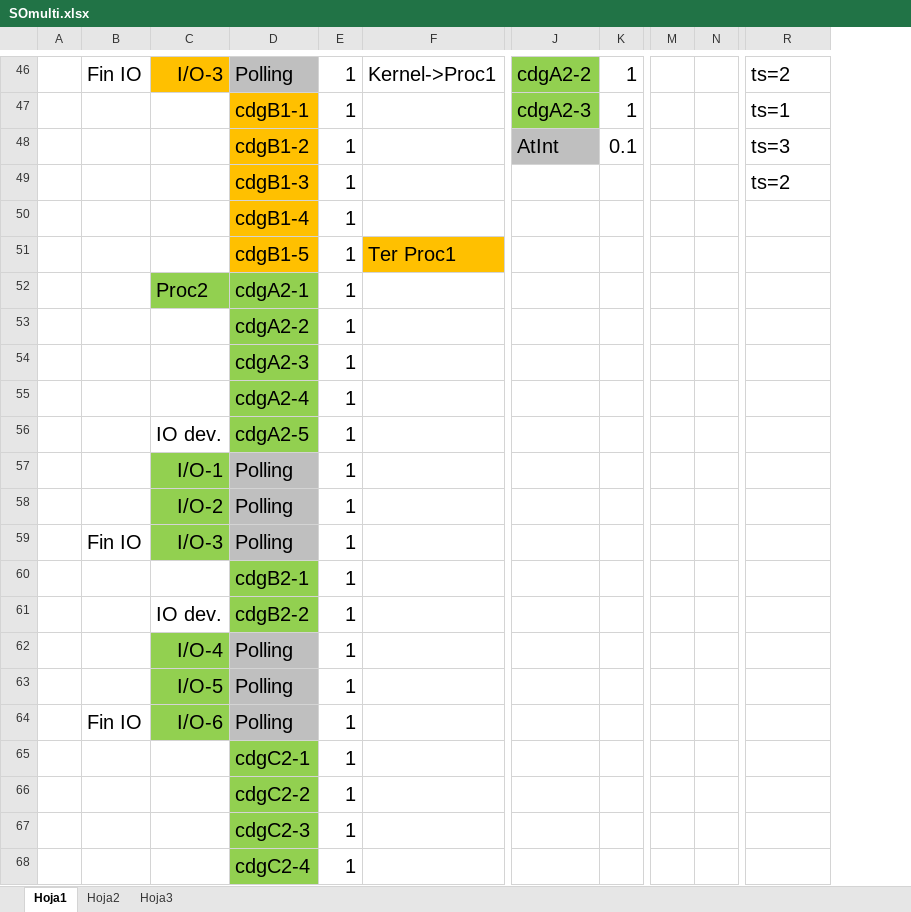
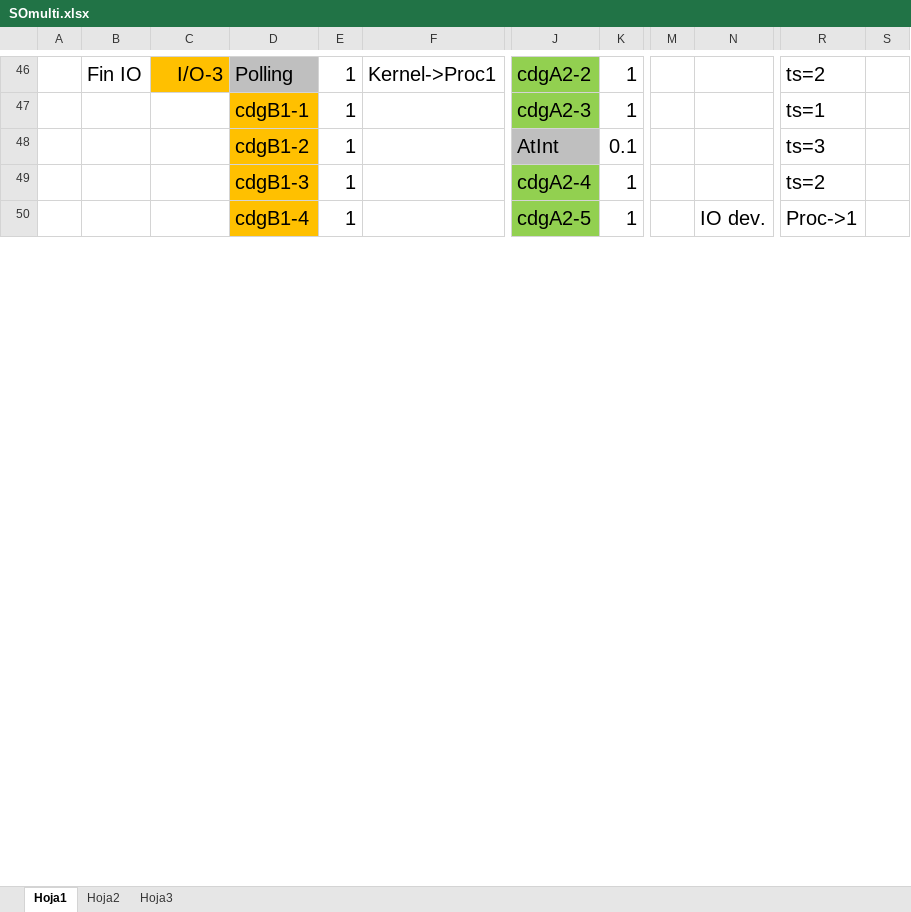
Before and after one commit to beckybanos/sistemasOperativos, an Excel workbook: matAE/SOmulti.xlsx, sheet Hoja1, drawn as a sheet; only a part is shown, gaps mark what is left out; values as stored, in another font and other column widths than the file's, no borders; charts and pictures not drawn; removed rows and columns are numbered as before the commit, all else as after; rows hold the shown columns only; the diff covers the shown part only; the diff names each change by its address in the sheet, - before the commit and + after, or states it on an @@ line.

```diff
--- a/matAE/SOmulti.xlsx (sheet Hoja1)
+++ b/matAE/SOmulti.xlsx (sheet Hoja1)
-column M, empty
-column N, empty
+column M, empty
+column N, row 50: IO dev.
+column S, empty
-J49: (empty)
+J49: cdgA2-4
-J49:J50 fill: none
+J49:J50 fill: #92D050
-K49:K50: (empty)
+K49:K50: 1
-J50: (empty)
+J50: cdgA2-5
-R50: (empty)
+R50: Proc->1
-row 51:  |  |  | cdgB1-5 | 1 | Ter Proc1
-row 52:  |  | Proc2 | cdgA2-1 | 1
-row 53:  |  |  | cdgA2-2 | 1
-row 54:  |  |  | cdgA2-3 | 1
-row 55:  |  |  | cdgA2-4 | 1
-row 56:  |  | IO dev. | cdgA2-5 | 1
-row 57:  |  | I/O-1 | Polling | 1
-row 58:  |  | I/O-2 | Polling | 1
-row 59:  | Fin IO | I/O-3 | Polling | 1
-row 60:  |  |  | cdgB2-1 | 1
-row 61:  |  | IO dev. | cdgB2-2 | 1
-row 62:  |  | I/O-4 | Polling | 1
-row 63:  |  | I/O-5 | Polling | 1
-row 64:  | Fin IO | I/O-6 | Polling | 1
-row 65:  |  |  | cdgC2-1 | 1
-row 66:  |  |  | cdgC2-2 | 1
-row 67:  |  |  | cdgC2-3 | 1
-row 68:  |  |  | cdgC2-4 | 1
```
Also changed, not shown: 29 added rows and 11 removed rows elsewhere in this sheet, 2 other files.
